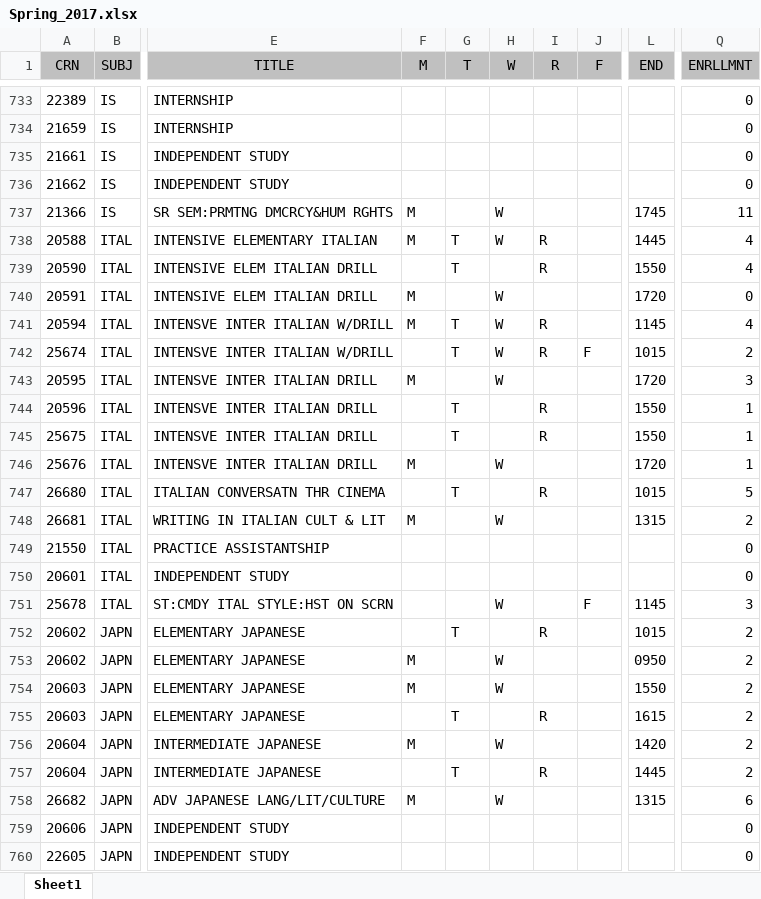
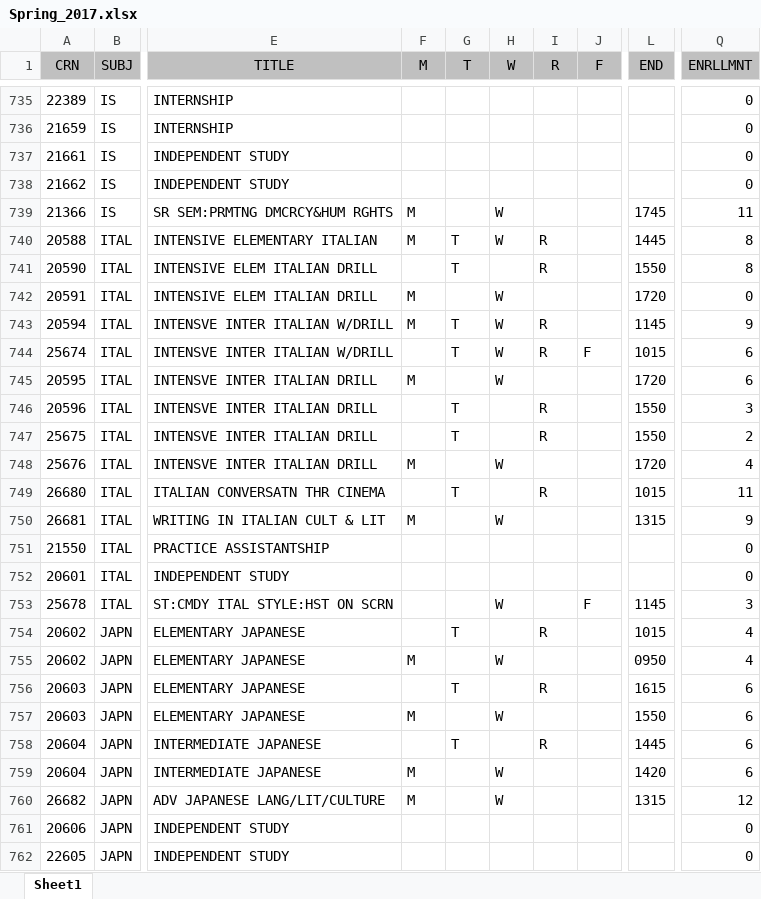
Before and after one commit to MikeDombo/university-schedule-generator, an Excel workbook: importer/Spring_2017.xlsx, sheet Sheet1, drawn as a sheet; only a part is shown, gaps mark what is left out; values as stored, in another font and other column widths than the file's, no borders; addresses are those after the commit; the diff covers the shown part only; the diff names each change by its address in the sheet, - before the commit and + after, or states it on an @@ line.

```diff
--- a/importer/Spring_2017.xlsx (sheet Sheet1)
+++ b/importer/Spring_2017.xlsx (sheet Sheet1)
-Q740:Q741 (ENRLLMNT): 4
+Q740:Q741 (ENRLLMNT): 8
-Q743 (ENRLLMNT): 4
+Q743 (ENRLLMNT): 9
-Q744 (ENRLLMNT): 2
+Q744 (ENRLLMNT): 6
-Q745 (ENRLLMNT): 3
+Q745 (ENRLLMNT): 6
-Q746 (ENRLLMNT): 1
+Q746 (ENRLLMNT): 3
-Q747 (ENRLLMNT): 1
+Q747 (ENRLLMNT): 2
-Q748 (ENRLLMNT): 1
+Q748 (ENRLLMNT): 4
-Q749 (ENRLLMNT): 5
+Q749 (ENRLLMNT): 11
-Q750 (ENRLLMNT): 2
+Q750 (ENRLLMNT): 9
-Q754:Q755 (ENRLLMNT): 2
+Q754:Q755 (ENRLLMNT): 4
-F756 (M): M
+F756 (M): (empty)
-G756 (T): (empty)
+G756 (T): T
-H756 (W): W
+H756 (W): (empty)
-I756 (R): (empty)
+I756 (R): R
-L756 (END): 1550
+L756 (END): 1615
-Q756:Q759 (ENRLLMNT): 2
+Q756:Q759 (ENRLLMNT): 6
-F757 (M): (empty)
+F757 (M): M
-G757 (T): T
+G757 (T): (empty)
-H757 (W): (empty)
+H757 (W): W
-I757 (R): R
+I757 (R): (empty)
-L757 (END): 1615
+L757 (END): 1550
-F758 (M): M
+F758 (M): (empty)
-G758 (T): (empty)
+G758 (T): T
-H758 (W): W
+H758 (W): (empty)
-I758 (R): (empty)
+I758 (R): R
-L758 (END): 1420
+L758 (END): 1445
-F759 (M): (empty)
+F759 (M): M
-G759 (T): T
+G759 (T): (empty)
-H759 (W): (empty)
+H759 (W): W
-I759 (R): R
+I759 (R): (empty)
-L759 (END): 1445
+L759 (END): 1420
-Q760 (ENRLLMNT): 6
+Q760 (ENRLLMNT): 12
```
Also changed, not shown: 5 added rows, 8 moved rows and 824 edited cells elsewhere in this sheet, 1 other file.
